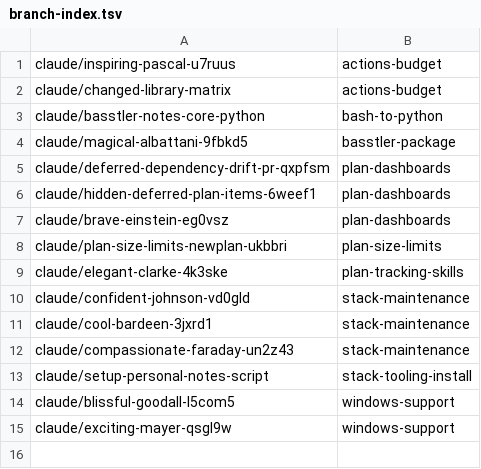
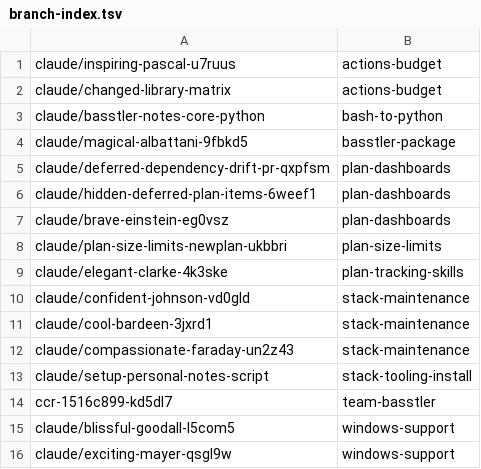
Before and after one commit to AbdelrhmanBassiouny/basstler, a TSV file: .claude/personal/plans/_generated/branch-index.tsv, drawn as a sheet.

Commit message:
Update plan manifest for team-basstler

```diff
--- a/.claude/personal/plans/_generated/branch-index.tsv
+++ b/.claude/personal/plans/_generated/branch-index.tsv
@@ -13,2 +13,3 @@ claude/compassionate-faraday-un2z43	stack-maintenance
 claude/setup-personal-notes-script	stack-tooling-install
+ccr-1516c899-kd5dl7	team-basstler
 claude/blissful-goodall-l5com5	windows-support
```
Also changed, not shown: 1 other file.
